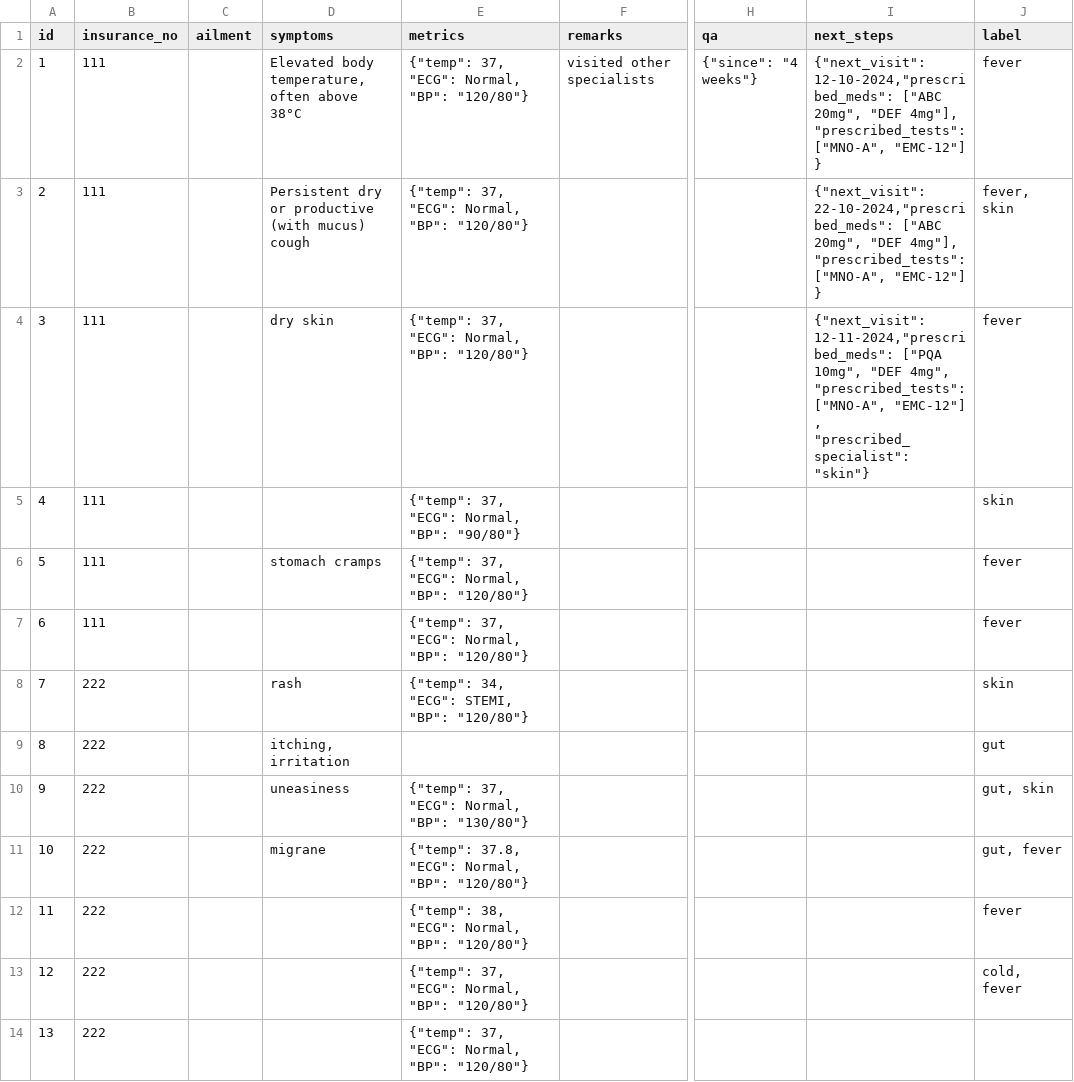
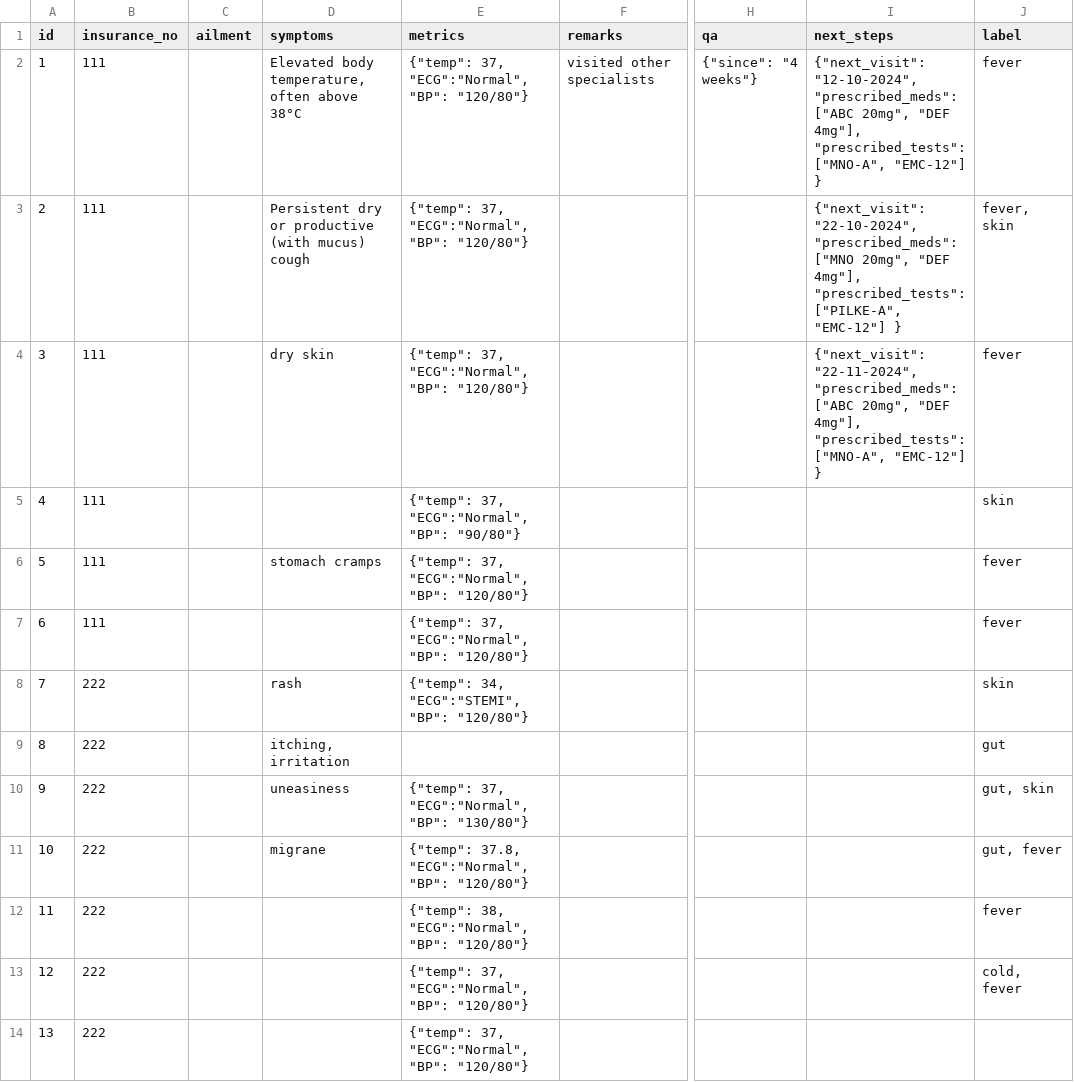
Before and after one commit to NandaAnand/doctor-patient-interactions-manager, a CSV file: data/Interaction.csv, drawn as a sheet; only a part is shown, gaps mark what is left out; the diff names each change by its address in the sheet, - before the commit and + after, or states it on an @@ line.

```diff
--- a/data/Interaction.csv
+++ b/data/Interaction.csv
-E2:E4 (metrics): {"temp": 37, "ECG": Normal, "BP": "120/80"}
+E2:E4 (metrics): {"temp": 37, "ECG":"Normal", "BP": "120/80"}
-I2 (next_steps): {"next_visit": 12-10-2024,"prescribed_meds": ["ABC 20mg",…
+I2 (next_steps): {"next_visit": "12-10-2024","prescribed_meds": ["ABC 20mg",…
-I3 (next_steps): {"next_visit": 22-10-2024,"prescribed_meds": ["ABC 20mg", "DEF 4mg"], "prescribed_tests": ["MNO-A", "EMC-12"] }
+I3 (next_steps): {"next_visit": "22-10-2024","prescribed_meds": ["MNO 20mg", "DEF 4mg"], "prescribed_tests": ["PILKE-A", "EMC-12"] }
-I4 (next_steps): {"next_visit": 12-11-2024,"prescribed_meds": ["PQA 10mg", "DEF 4mg", "prescribed_tests": ["MNO-A", "EMC-12"] , "prescribed_specialist": "skin"}
+I4 (next_steps): {"next_visit": "22-11-2024","prescribed_meds": ["ABC 20mg", "DEF 4mg"], "prescribed_tests": ["MNO-A", "EMC-12"] }
-E5 (metrics): {"temp": 37, "ECG": Normal, "BP": "90/80"}
+E5 (metrics): {"temp": 37, "ECG":"Normal", "BP": "90/80"}
-E6:E7 (metrics): {"temp": 37, "ECG": Normal, "BP": "120/80"}
+E6:E7 (metrics): {"temp": 37, "ECG":"Normal", "BP": "120/80"}
-E8 (metrics): {"temp": 34, "ECG": STEMI, "BP": "120/80"}
+E8 (metrics): {"temp": 34, "ECG":"STEMI", "BP": "120/80"}
-E10 (metrics): {"temp": 37, "ECG": Normal, "BP": "130/80"}
+E10 (metrics): {"temp": 37, "ECG":"Normal", "BP": "130/80"}
-E11 (metrics): {"temp": 37.8, "ECG": Normal, "BP": "120/80"}
+E11 (metrics): {"temp": 37.8, "ECG":"Normal", "BP": "120/80"}
-E12 (metrics): {"temp": 38, "ECG": Normal, "BP": "120/80"}
+E12 (metrics): {"temp": 38, "ECG":"Normal", "BP": "120/80"}
-E13:E14 (metrics): {"temp": 37, "ECG": Normal, "BP": "120/80"}
+E13:E14 (metrics): {"temp": 37, "ECG":"Normal", "BP": "120/80"}
```
Also changed, not shown: data/ Patient.csv, 10 other files.
